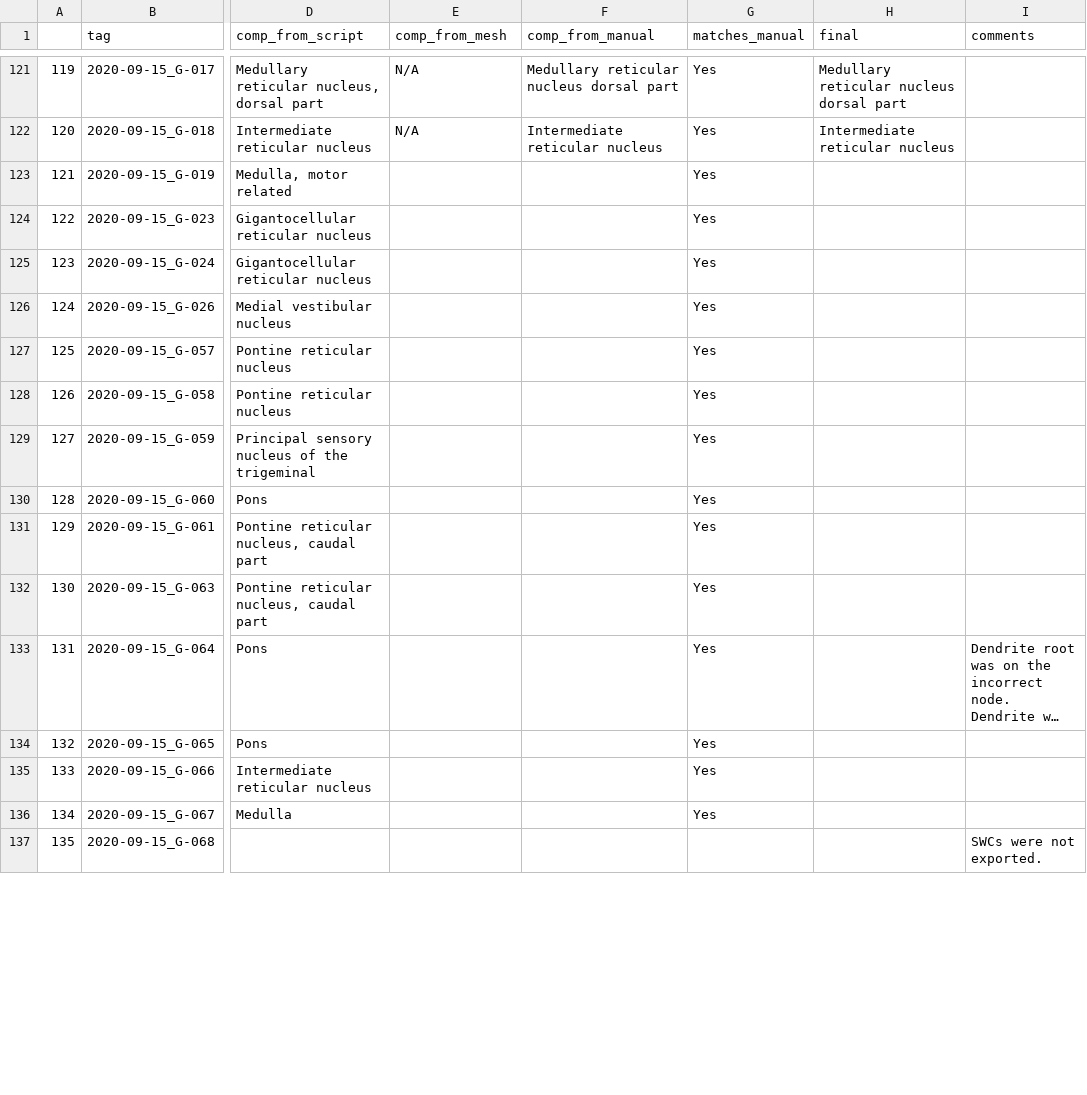
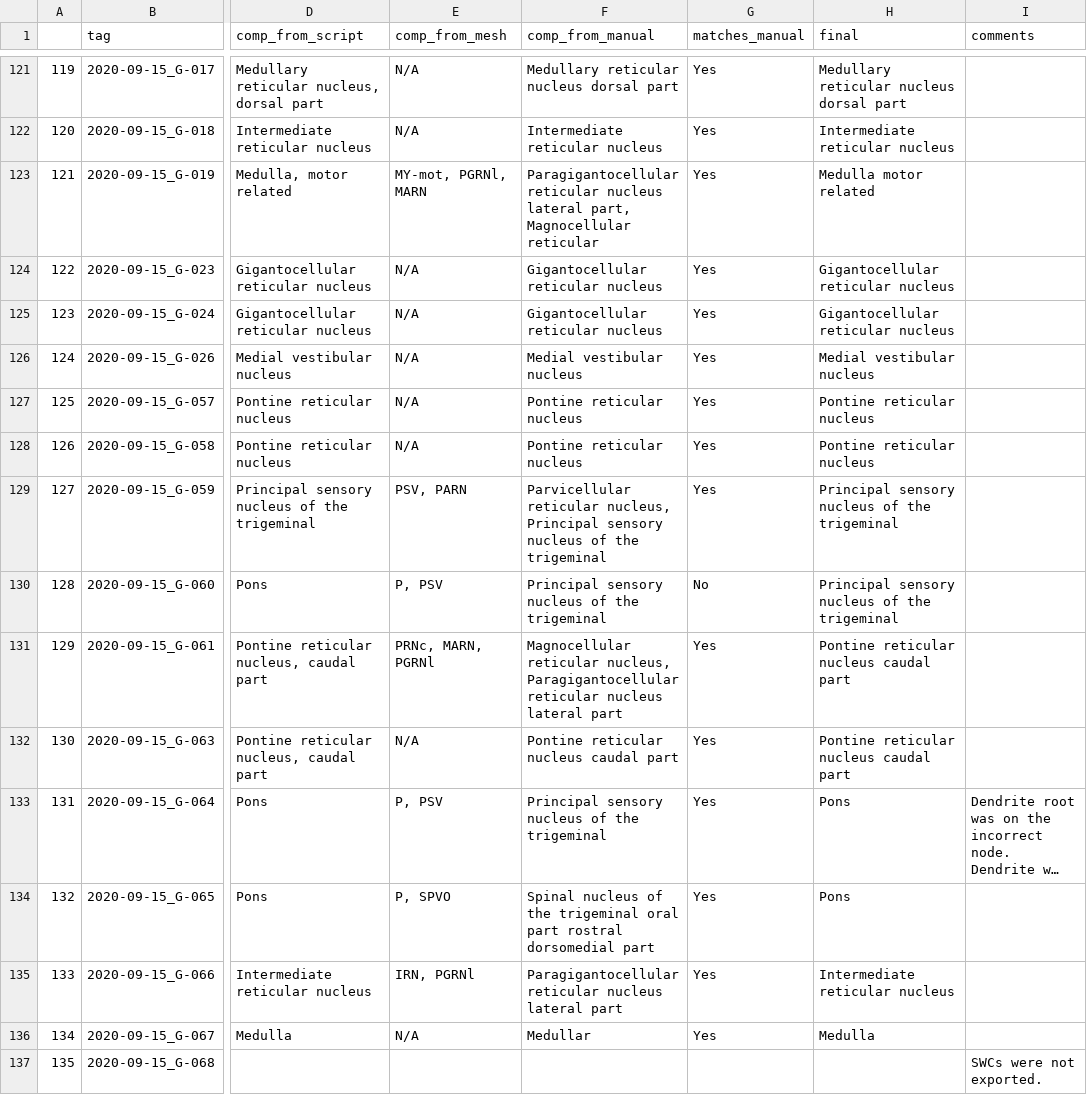
Before and after one commit to Elsayedaa/MLDAMS, a CSV file: curationlog.csv, drawn as a sheet; only a part is shown, gaps mark what is left out; long unchanged cells end in …; the diff covers the shown part only; the diff names each change by its address in the sheet, - before the commit and + after, or states it on an @@ line.

```diff
--- a/curationlog.csv
+++ b/curationlog.csv
-E123 (comp_from_mesh): (empty)
+E123 (comp_from_mesh): MY-mot, PGRNl, MARN
-F123 (comp_from_manual): (empty)
+F123 (comp_from_manual): Paragigantocellular reticular nucleus lateral part, Magnocellular reticular
-H123 (final): (empty)
+H123 (final): Medulla motor related
-E124:E128 (comp_from_mesh): (empty)
+E124:E128 (comp_from_mesh): N/A
-F124:F125 (comp_from_manual): (empty)
+F124:F125 (comp_from_manual): Gigantocellular reticular nucleus
-H124:H125 (final): (empty)
+H124:H125 (final): Gigantocellular reticular nucleus
-F126 (comp_from_manual): (empty)
+F126 (comp_from_manual): Medial vestibular nucleus
-H126 (final): (empty)
+H126 (final): Medial vestibular nucleus
-F127:F128 (comp_from_manual): (empty)
+F127:F128 (comp_from_manual): Pontine reticular nucleus
-H127:H128 (final): (empty)
+H127:H128 (final): Pontine reticular nucleus
-E129 (comp_from_mesh): (empty)
+E129 (comp_from_mesh): PSV, PARN
-F129 (comp_from_manual): (empty)
+F129 (comp_from_manual): Parvicellular reticular nucleus, Principal sensory nucleus of the trigeminal
-H129:H130 (final): (empty)
+H129:H130 (final): Principal sensory nucleus of the trigeminal
-E130 (comp_from_mesh): (empty)
+E130 (comp_from_mesh): P, PSV
-F130 (comp_from_manual): (empty)
+F130 (comp_from_manual): Principal sensory nucleus of the trigeminal
-G130 (matches_manual): Yes
+G130 (matches_manual): No
-E131 (comp_from_mesh): (empty)
+E131 (comp_from_mesh): PRNc, MARN, PGRNl
-F131 (comp_from_manual): (empty)
+F131 (comp_from_manual): Magnocellular reticular nucleus, Paragigantocellular reticular nucleus lateral part
-H131:H132 (final): (empty)
+H131:H132 (final): Pontine reticular nucleus caudal part
-E132 (comp_from_mesh): (empty)
+E132 (comp_from_mesh): N/A
-F132 (comp_from_manual): (empty)
+F132 (comp_from_manual): Pontine reticular nucleus caudal part
-E133 (comp_from_mesh): (empty)
+E133 (comp_from_mesh): P, PSV
-F133 (comp_from_manual): (empty)
+F133 (comp_from_manual): Principal sensory nucleus of the trigeminal
-H133:H134 (final): (empty)
+H133:H134 (final): Pons
-E134 (comp_from_mesh): (empty)
+E134 (comp_from_mesh): P, SPVO
-F134 (comp_from_manual): (empty)
+F134 (comp_from_manual): Spinal nucleus of the trigeminal oral part rostral dorsomedial part
-E135 (comp_from_mesh): (empty)
+E135 (comp_from_mesh): IRN, PGRNl
-F135 (comp_from_manual): (empty)
+F135 (comp_from_manual): Paragigantocellular reticular nucleus lateral part
-H135 (final): (empty)
+H135 (final): Intermediate reticular nucleus
-E136 (comp_from_mesh): (empty)
+E136 (comp_from_mesh): N/A
-F136 (comp_from_manual): (empty)
+F136 (comp_from_manual): Medullar
-H136 (final): (empty)
+H136 (final): Medulla
```
Also changed, not shown: 3 edited cells elsewhere in this file, 2 other files.
